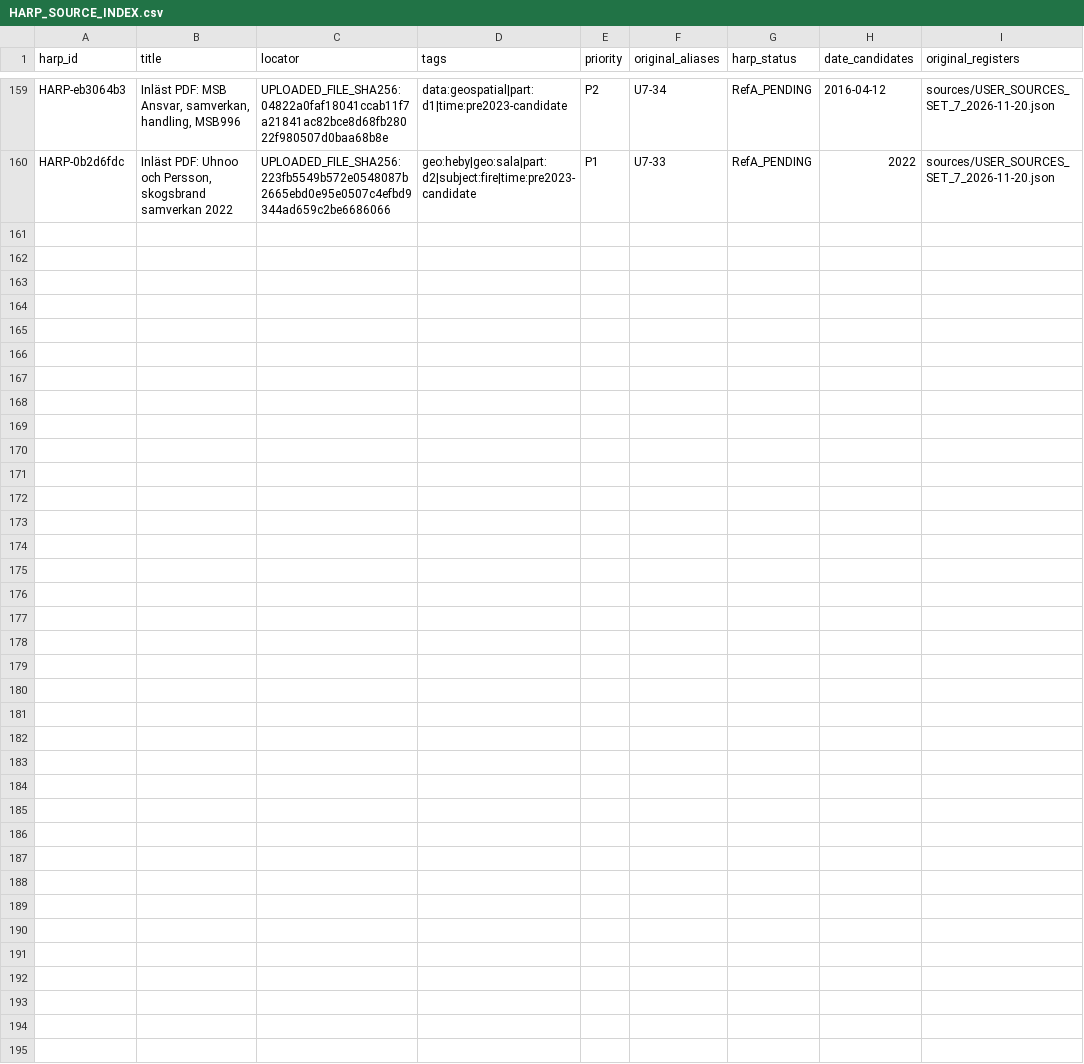
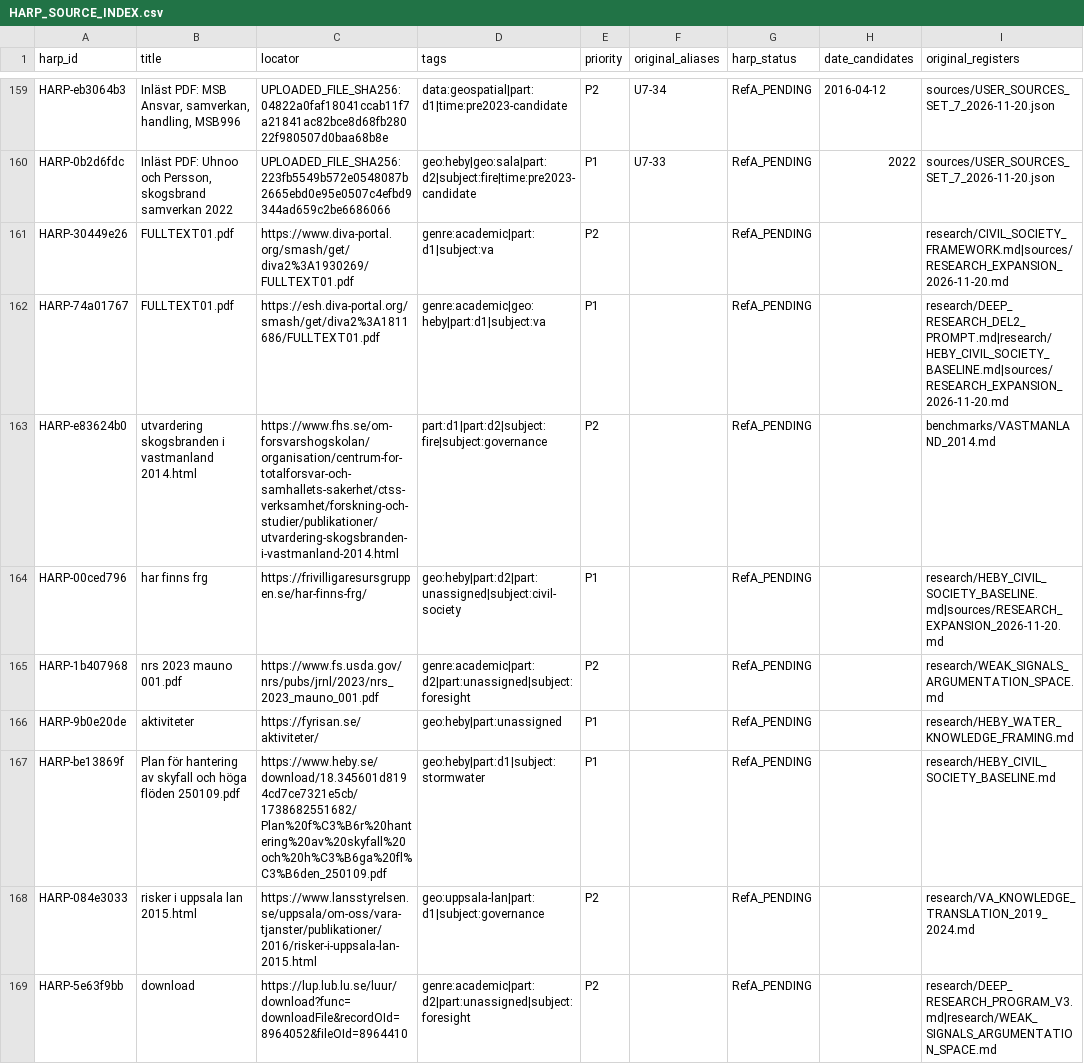
Before and after one commit to Motherpher/Beredskap, a CSV file: sources/registry/HARP_SOURCE_INDEX.csv, drawn as a sheet; only a part is shown, gaps mark what is left out; the diff covers the shown part only.

Commit message:
Complete HARP source consolidation with all original Markdown references (177 sources)

```diff
--- a/sources/registry/HARP_SOURCE_INDEX.csv
+++ b/sources/registry/HARP_SOURCE_INDEX.csv
@@ -160 +160,10 @@ harp_id,title,locator,tags,priority,original_aliases,harp_status,date_candidates
 "HARP-0b2d6fdc","Inläst PDF: Uhnoo och Persson, skogsbrand samverkan 2022","UPLOADED_FILE_SHA256:223fb5549b572e0548087b2665ebd0e95e0507c4efbd9344ad659c2be6686066","geo:heby|geo:sala|part:d2|subject:fire|time:pre2023-candidate","P1","U7-33","RefA_PENDING","2022","sources/USER_SOURCES_SET_7_2026-11-20.json"
+"HARP-30449e26","FULLTEXT01.pdf","https://www.diva-portal.org/smash/get/diva2%3A1930269/FULLTEXT01.pdf","genre:academic|part:d1|subject:va","P2","","RefA_PENDING","","research/CIVIL_SOCIETY_FRAMEWORK.md|sources/RESEARCH_EXPANSION_2026-11-20.md"
+"HARP-74a01767","FULLTEXT01.pdf","https://esh.diva-portal.org/smash/get/diva2%3A1811686/FULLTEXT01.pdf","genre:academic|geo:heby|part:d1|subject:va","P1","","RefA_PENDING","","research/DEEP_RESEARCH_DEL2_PROMPT.md|research/HEBY_CIVIL_SOCIETY_BASELINE.md|sources/RESEARCH_EXPANSION_2026-11-20.md"
+"HARP-e83624b0","utvardering skogsbranden i vastmanland 2014.html","https://www.fhs.se/om-forsvarshogskolan/organisation/centrum-for-totalforsvar-och-samhallets-sakerhet/ctss-verksamhet/forskning-och-studier/publikationer/utvardering-skogsbranden-i-vastmanland-2014.html","part:d1|part:d2|subject:fire|subject:governance","P2","","RefA_PENDING","","benchmarks/VASTMANLAND_2014.md"
+"HARP-00ced796","har finns frg","https://frivilligaresursgruppen.se/har-finns-frg/","geo:heby|part:d2|part:unassigned|subject:civil-society","P1","","RefA_PENDING","","research/HEBY_CIVIL_SOCIETY_BASELINE.md|sources/RESEARCH_EXPANSION_2026-11-20.md"
+"HARP-1b407968","nrs 2023 mauno 001.pdf","https://www.fs.usda.gov/nrs/pubs/jrnl/2023/nrs_2023_mauno_001.pdf","genre:academic|part:d2|part:unassigned|subject:foresight","P2","","RefA_PENDING","","research/WEAK_SIGNALS_ARGUMENTATION_SPACE.md"
+"HARP-9b0e20de","aktiviteter","https://fyrisan.se/aktiviteter/","geo:heby|part:unassigned","P1","","RefA_PENDING","","research/HEBY_WATER_KNOWLEDGE_FRAMING.md"
+"HARP-be13869f","Plan för hantering av skyfall och höga flöden 250109.pdf","https://www.heby.se/download/18.345601d8194cd7ce7321e5cb/1738682551682/Plan%20f%C3%B6r%20hantering%20av%20skyfall%20och%20h%C3%B6ga%20fl%C3%B6den_250109.pdf","geo:heby|part:d1|subject:stormwater","P1","","RefA_PENDING","","research/HEBY_CIVIL_SOCIETY_BASELINE.md"
+"HARP-084e3033","risker i uppsala lan 2015.html","https://www.lansstyrelsen.se/uppsala/om-oss/vara-tjanster/publikationer/2016/risker-i-uppsala-lan-2015.html","geo:uppsala-lan|part:d1|subject:governance","P2","","RefA_PENDING","","research/VA_KNOWLEDGE_TRANSLATION_2019_2024.md"
+"HARP-5e63f9bb","download","https://lup.lub.lu.se/luur/download?func=downloadFile&recordOId=8964052&fileOId=8964410","genre:academic|part:d2|part:unassigned|subject:foresight","P2","","RefA_PENDING","","research/DEEP_RESEARCH_PROGRAM_V3.md|research/WEAK_SIGNALS_ARGUMENTATION_SPACE.md"
```
Also changed, not shown: 9 added rows elsewhere in this file, 5 other files.
